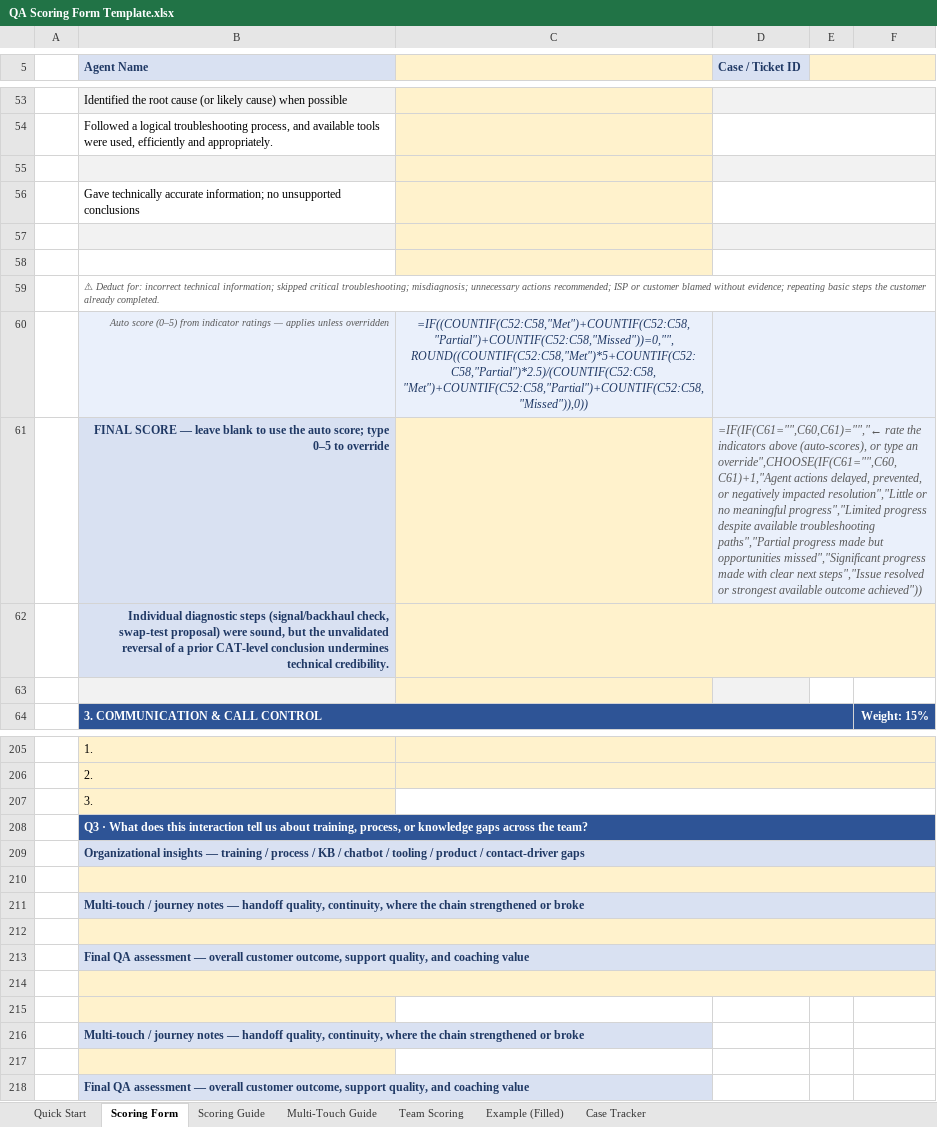
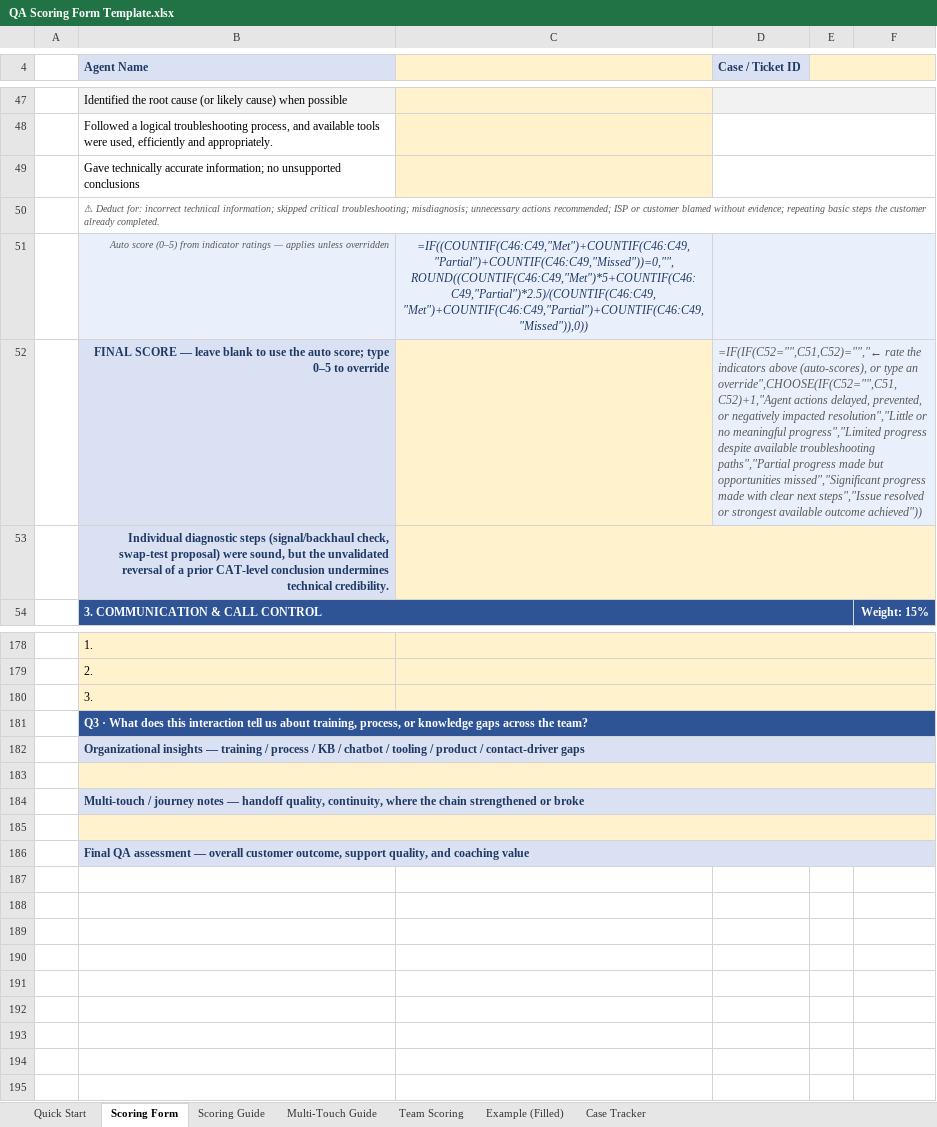
Before and after one commit to edmarpadayhag-vscode/Linksys-QA-Rubric-Form, an Excel workbook: QA Scoring Form Template.xlsx, sheet Scoring Form, drawn as a sheet; only a part is shown, gaps mark what is left out; values as stored, in another font and other column widths than the file's, no borders; formulas without a stored value are shown as written; conditional formats not drawn; removed rows and columns are numbered as before the commit, all else as after; the diff covers the shown part only; the diff names each change by its address in the sheet, - before the commit and + after, or states it on an @@ line.

```diff
--- a/QA Scoring Form Template.xlsx (sheet Scoring Form)
+++ b/QA Scoring Form Template.xlsx (sheet Scoring Form)
-row 55: (empty)
-row 57: (empty)
-row 58: (empty)
-C51: =IF((COUNTIF(C52:C58,"Met")+COUNTIF(C52:C58,"Partial")+COUNTIF(C52:C58,"Missed"))=0,"",ROUND((COUNTIF(C52:C58,"Met")*5+COUNTIF(C52:C58,"Partial")*2.5)/(COUNTIF(C52:C58,"Met")+COUNTIF(C52:C58,"Partial")+COUNTIF(C52:C58,"Missed")),0))
+C51: =IF((COUNTIF(C46:C49,"Met")+COUNTIF(C46:C49,"Partial")+COUNTIF(C46:C49,"Missed"))=0,"",ROUND((COUNTIF(C46:C49,"Met")*5+COUNTIF(C46:C49,"Partial")*2.5)/(COUNTIF(C46:C49,"Met")+COUNTIF(C46:C49,"Partial")+COUNTIF(C46:C49,"Missed")),0))
-D52 (Case / Ticket ID): =IF(IF(C61="",C60,C61)="","← rate the indicators above (auto-scores), or type an override",CHOOSE(IF(C61="",C60,C61)+1,"Agent actions delayed,…
+D52 (Case / Ticket ID): =IF(IF(C52="",C51,C52)="","← rate the indicators above (auto-scores), or type an override",CHOOSE(IF(C52="",C51,C52)+1,"Agent actions delayed,…
-row 63: (empty)
-C180 fill: none
+C180 fill: #FFF2CC
-row 210: (empty)
-row 211:  | Multi-touch / journey notes — handoff quality, continuity, where the chain strengthened or broke
-row 212: (empty)
-row 213:  | Final QA assessment — overall customer outcome, support quality, and coaching value
-row 214: (empty)
+B183:F183 merged
+B184:F184 merged
+B185:F185 merged
+B186:F186 merged
```
Also changed, not shown: 23 removed rows, 39 edited cells and cell formats elsewhere in this sheet, 1 other file.
